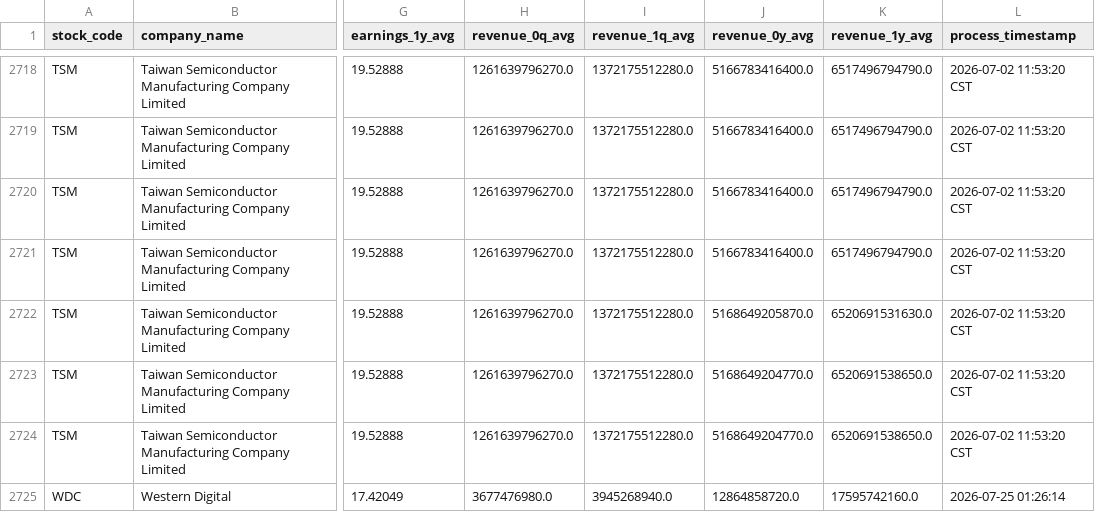
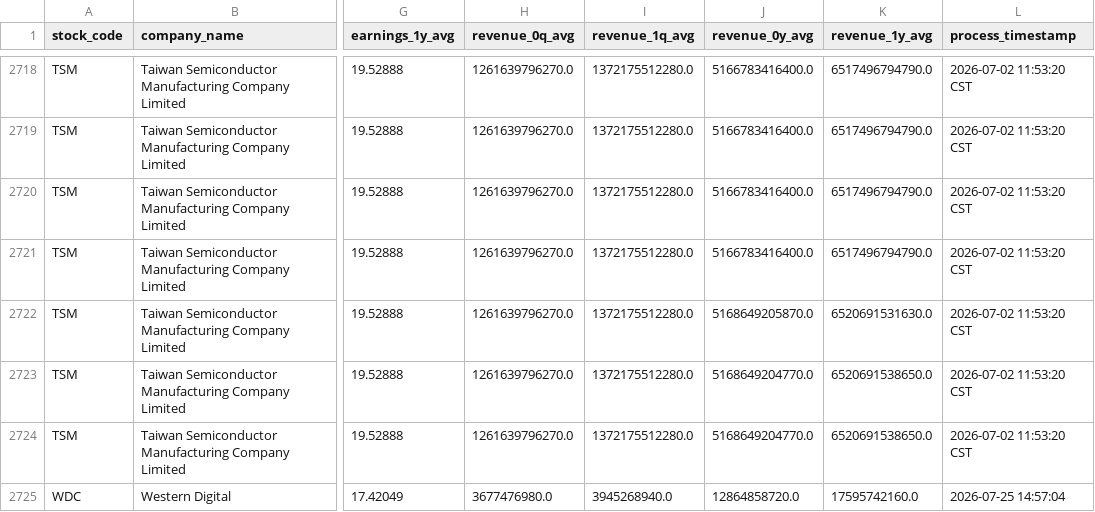
Before and after one commit to wenchiehlee-money/InvestorConference, a CSV file: data/Yahoo.Finance/raw_yahoo_finance_consensus_history.csv, drawn as a sheet; only a part is shown, gaps mark what is left out; the diff names each change by its address in the sheet, - before the commit and + after, or states it on an @@ line.

Commit message:
🔄 synced file(s) with wenchiehlee/Yahoo.Finance

```diff
--- a/data/Yahoo.Finance/raw_yahoo_finance_consensus_history.csv
+++ b/data/Yahoo.Finance/raw_yahoo_finance_consensus_history.csv
-L2725 (process_timestamp): 2026-07-25 01:26:14
+L2725 (process_timestamp): 2026-07-25 14:57:04
```
